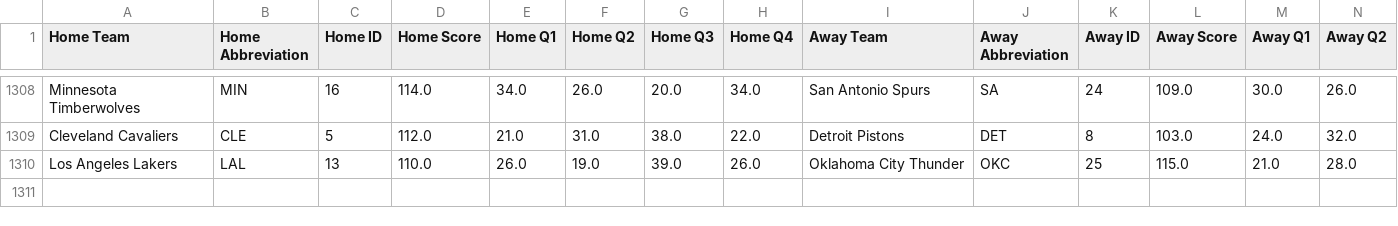
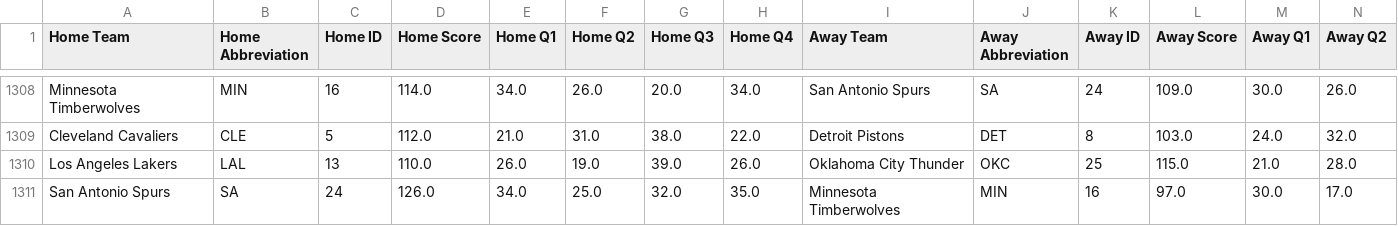
Before and after one commit to andrewscheiner/ScheinerSportsSolutions, a CSV file: data/nba_scores_2025_2026.csv, drawn as a sheet; only a part is shown, gaps mark what is left out; rows hold the shown columns only; the diff names each change by its address in the sheet, - before the commit and + after, or states it on an @@ line.

```diff
--- a/data/nba_scores_2025_2026.csv
+++ b/data/nba_scores_2025_2026.csv
+row 1311: San Antonio Spurs | SA | 24 | 126.0 | 34.0 | 25.0 | 32.0 | 35.0 | Minnesota Timberwolves | MIN | 16 | 97.0 | 30.0 | 17.0
```
